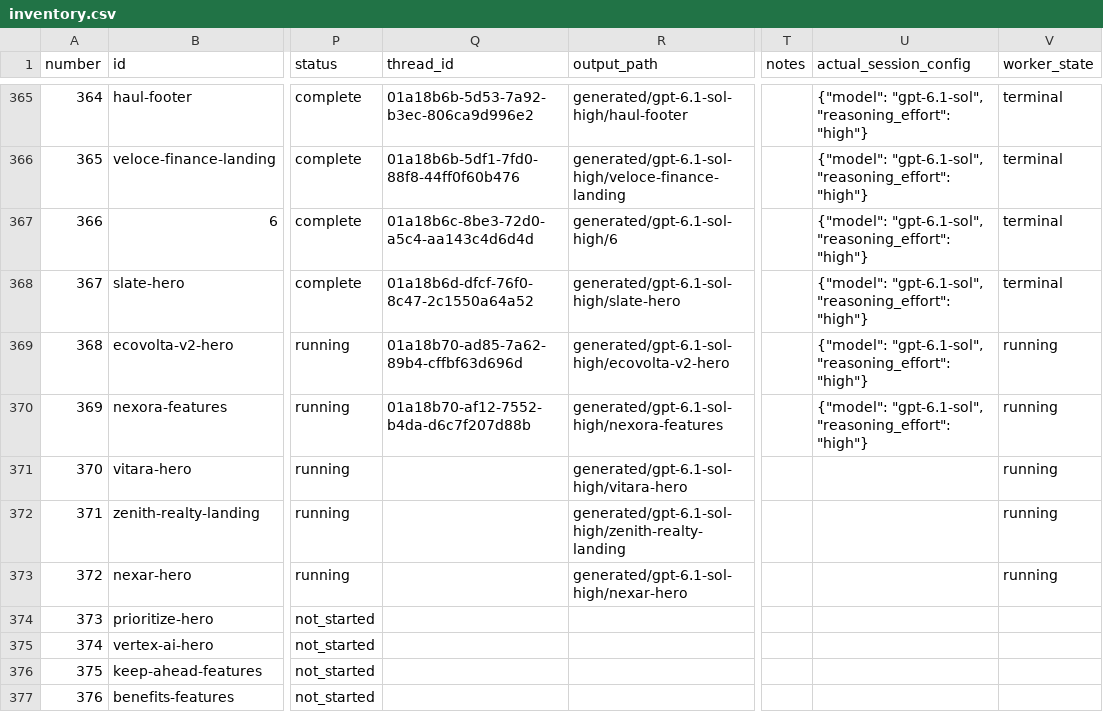
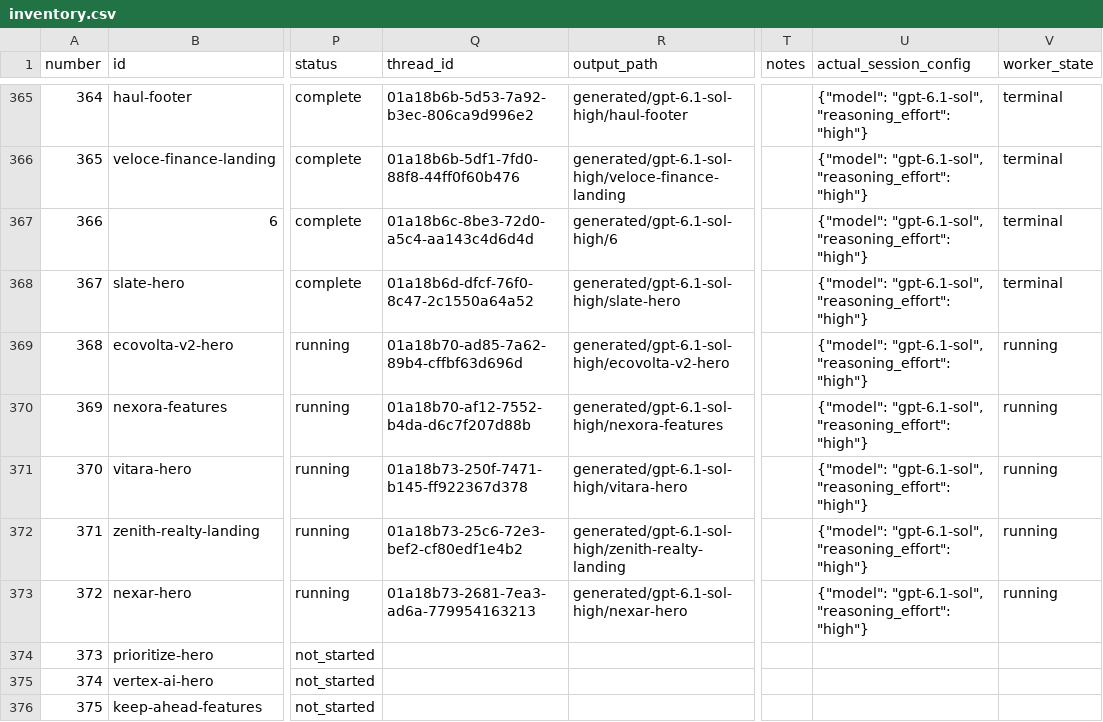
Before and after one commit to radish40/MotionSites, a CSV file: docs/gpt-6.1-sol-high/inventory.csv, drawn as a sheet; only a part is shown, gaps mark what is left out; the shorter side is filled out with more unchanged rows; the diff names each change by its address in the sheet, - before the commit and + after, or states it on an @@ line.

```diff
--- a/docs/gpt-6.1-sol-high/inventory.csv
+++ b/docs/gpt-6.1-sol-high/inventory.csv
-Q371 (thread_id): (empty)
+Q371 (thread_id): 01a18b73-250f-7471-b145-ff922367d378
-U371:U373 (actual_session_config): (empty)
+U371:U373 (actual_session_config): {"model": "gpt-6.1-sol", "reasoning_effort": "high"}
-Q372 (thread_id): (empty)
+Q372 (thread_id): 01a18b73-25c6-72e3-bef2-cf80edf1e4b2
-Q373 (thread_id): (empty)
+Q373 (thread_id): 01a18b73-2681-7ea3-ad6a-779954163213
```
Also changed, not shown: 4 other files.
